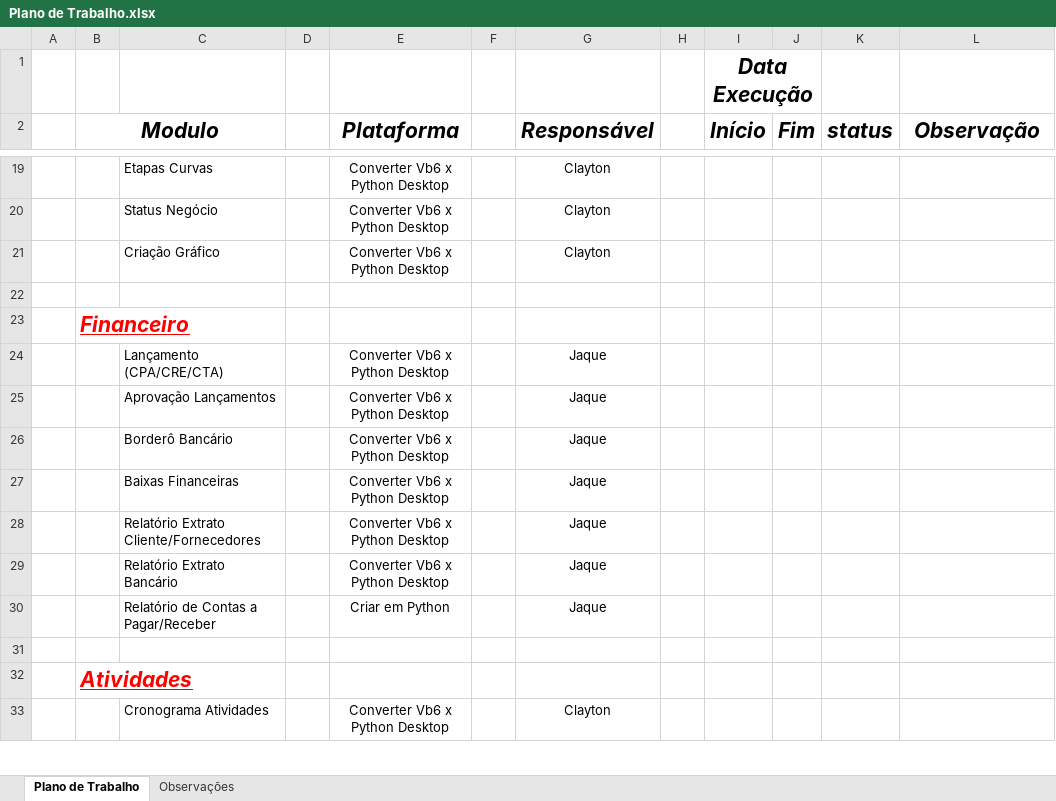
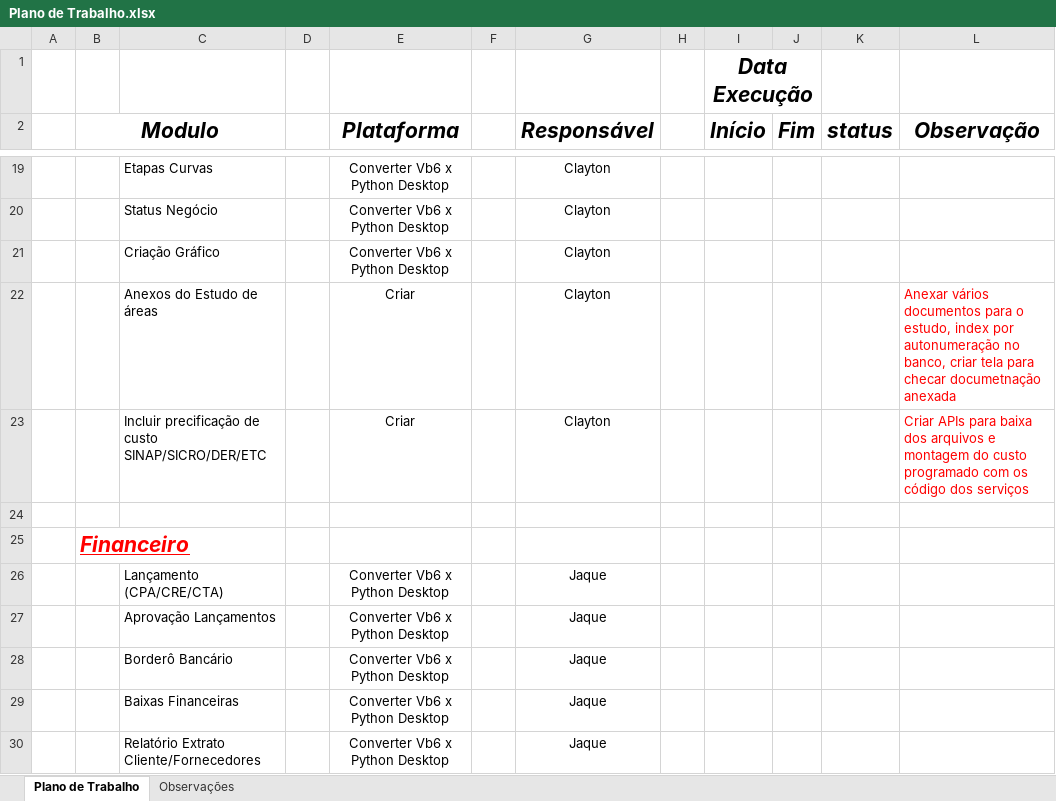
Before and after one commit to clayton-1968/fullhouse-Business, an Excel workbook: Plano de Trabalho.xlsx, sheet Plano de Trabalho, drawn as a sheet; only a part is shown, gaps mark what is left out; the shorter side is filled out with more unchanged rows; values as stored, in another font and other column widths than the file's, no borders; the diff names each change by its address in the sheet, - before the commit and + after, or states it on an @@ line.

Commit message:
Clayton - ajustes no Simulador de Negócios
Ajuste no tamanho do campo do status, não permitir alteração da data depois de incluído, inclusão de icones e consulta da área no simulador

```diff
--- a/Plano de Trabalho.xlsx (sheet Plano de Trabalho)
+++ b/Plano de Trabalho.xlsx (sheet Plano de Trabalho)
+row 22:  |  | Anexos do Estudo de áreas |  | Criar |  | Clayton |  |  |  |  | Anexar vários documentos para o estudo, index por autonumeração no banco, criar tela para checar documetnação anexada
+row 23:  |  | Incluir precificação de custo SINAP/SICRO/DER/ETC |  | Criar |  | Clayton |  |  |  |  | Criar APIs para baixa dos arquivos e montagem do custo programado com os código dos serviços
```
Also changed, not shown: 7 other files.
